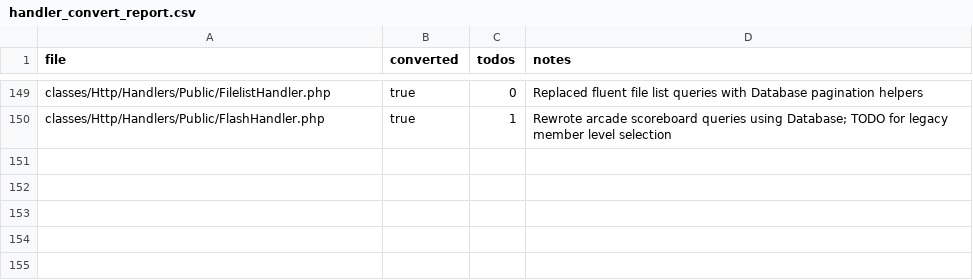
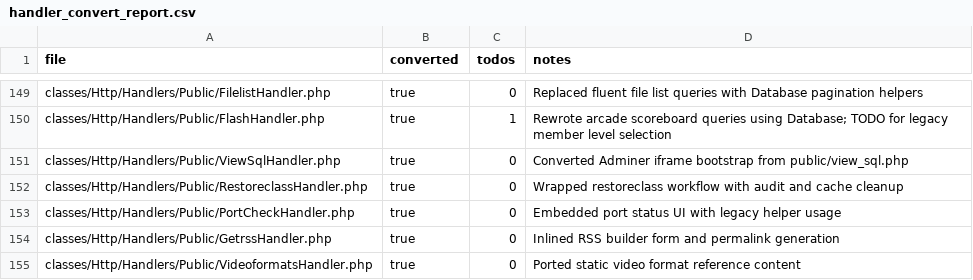
Before and after one commit to trackerone/Pu-239, a CSV file: tools/handler_convert_report.csv, drawn as a sheet; only a part is shown, gaps mark what is left out.

Commit message:
feat(handler-convert): convert legacy stubs to handlers (batch=32)

```diff
--- a/tools/handler_convert_report.csv
+++ b/tools/handler_convert_report.csv
@@ -150 +150,6 @@ classes/Http/Handlers/Public/FilelistHandler.php,true,0,Replaced fluent file lis
 classes/Http/Handlers/Public/FlashHandler.php,true,1,Rewrote arcade scoreboard queries using Database; TODO for legacy member level selection
+classes/Http/Handlers/Public/ViewSqlHandler.php,true,0,Converted Adminer iframe bootstrap from public/view_sql.php
+classes/Http/Handlers/Public/RestoreclassHandler.php,true,0,Wrapped restoreclass workflow with audit and cache cleanup
+classes/Http/Handlers/Public/PortCheckHandler.php,true,0,Embedded port status UI with legacy helper usage
+classes/Http/Handlers/Public/GetrssHandler.php,true,0,Inlined RSS builder form and permalink generation
+classes/Http/Handlers/Public/VideoformatsHandler.php,true,0,Ported static video format reference content
```
Also changed, not shown: 15 other files.
